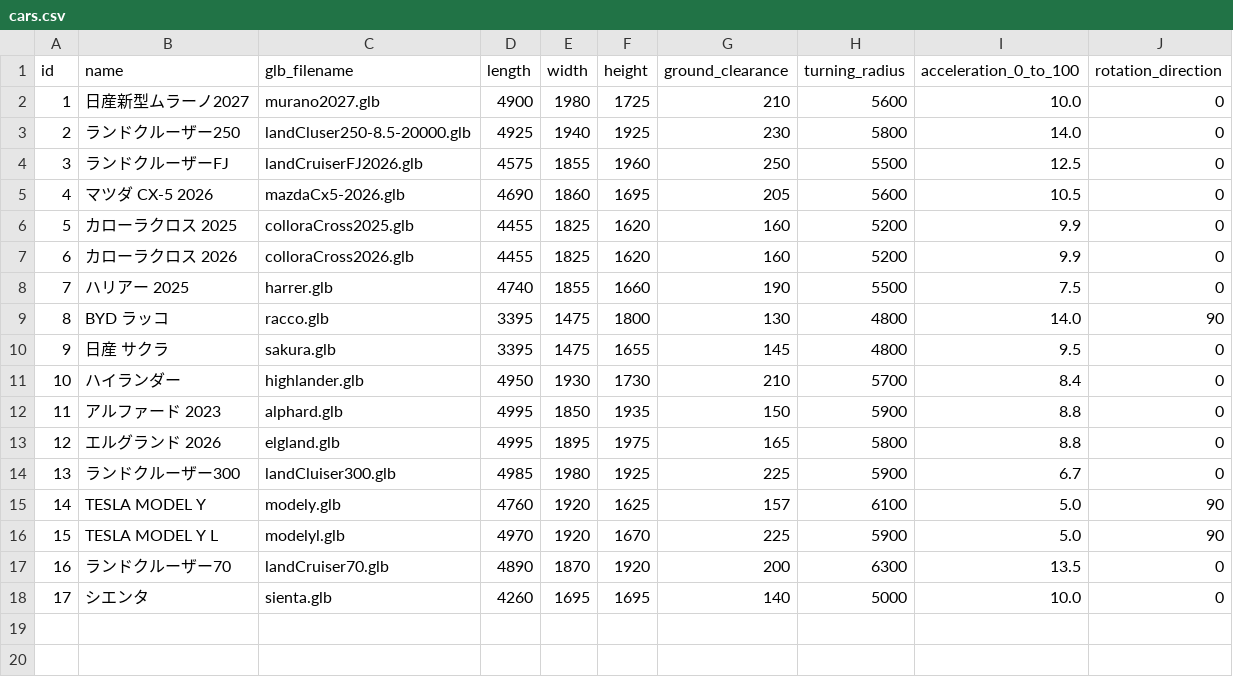
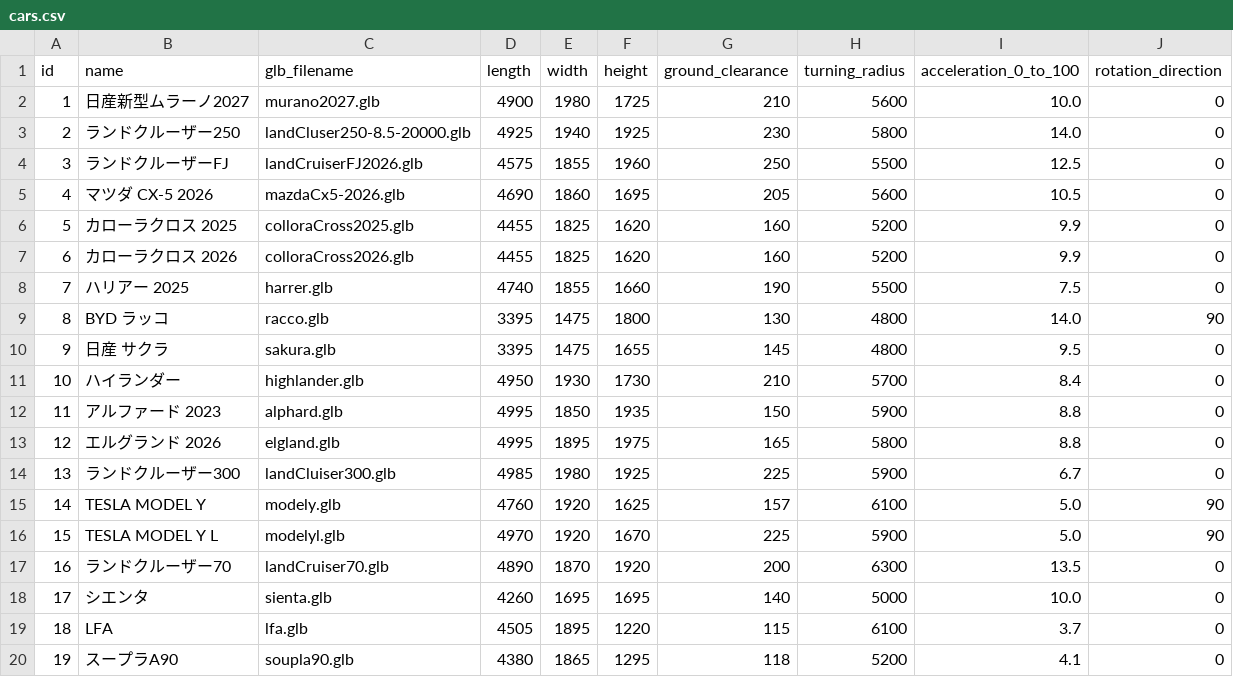
Before and after one commit to yookx450f/blender-vs-code, a CSV file: cars.csv, drawn as a sheet; the diff names each change by its address in the sheet, - before the commit and + after, or states it on an @@ line.

```diff
--- a/cars.csv
+++ b/cars.csv
+row 19: 18 | LFA | lfa.glb | 4505 | 1895 | 1220 | 115 | 6100 | 3.7 | 0
+row 20: 19 | スープラA90 | soupla90.glb | 4380 | 1865 | 1295 | 118 | 5200 | 4.1 | 0
```
Also changed, not shown: 4 other files.
